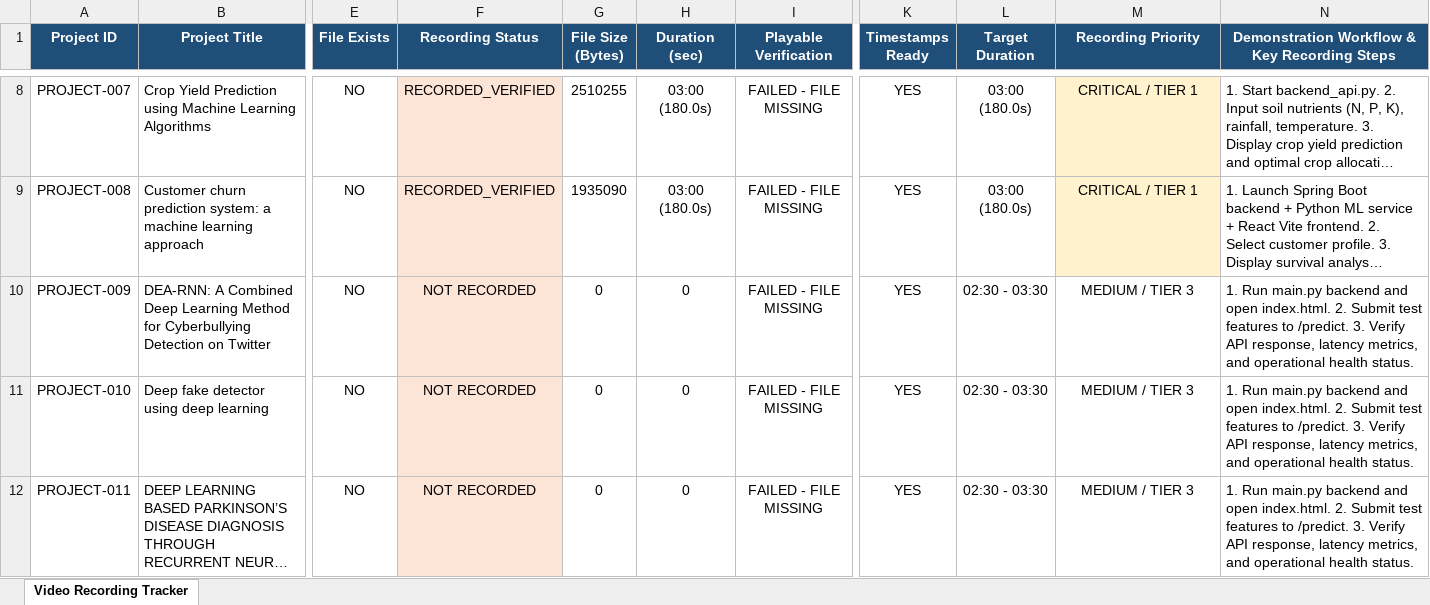
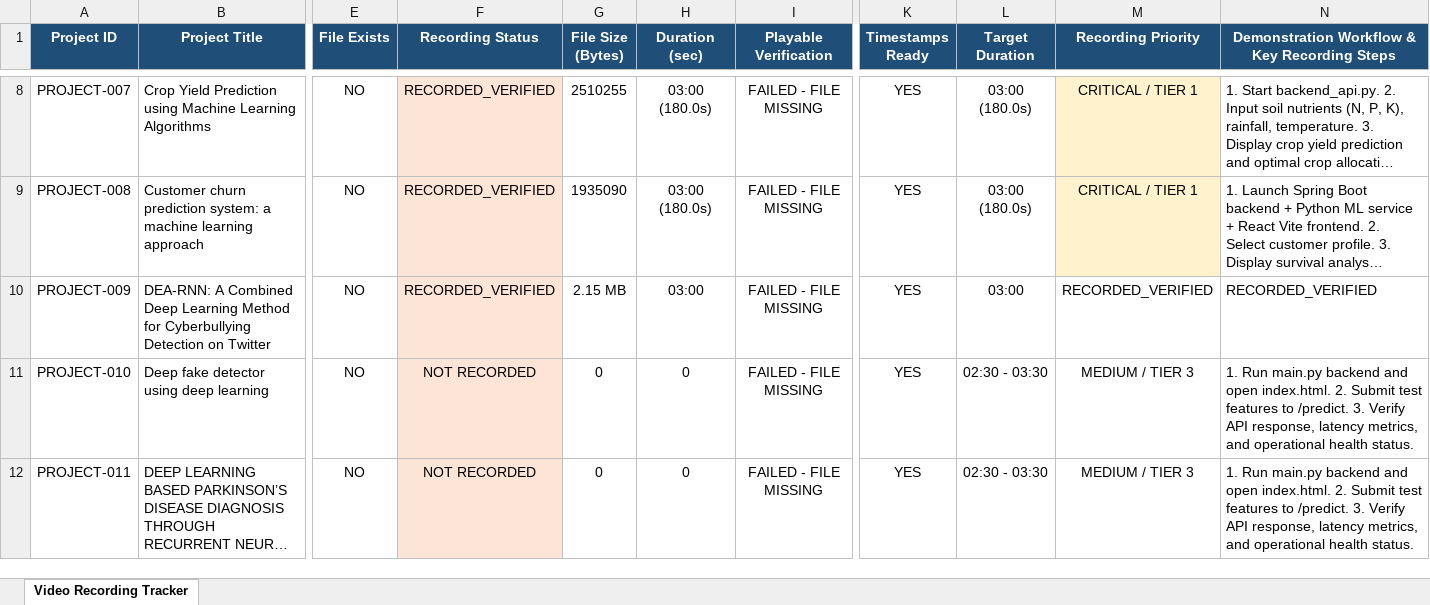
Before and after one commit to darshankrishnakumar/Muthayammal_Projects, an Excel workbook: AUDIT_MASTER/VIDEO_RECORDING_TRACKER.xlsx, sheet Video Recording Tracker, drawn as a sheet; only a part is shown, gaps mark what is left out; long unchanged cells end in …; values as stored, in another font and other column widths than the file's, no borders; the diff names each change by its address in the sheet, - before the commit and + after, or states it on an @@ line.

```diff
--- a/AUDIT_MASTER/VIDEO_RECORDING_TRACKER.xlsx (sheet Video Recording Tracker)
+++ b/AUDIT_MASTER/VIDEO_RECORDING_TRACKER.xlsx (sheet Video Recording Tracker)
-F10 (Recording Status): NOT RECORDED
+F10 (Recording Status): RECORDED_VERIFIED
-G10 (File Size (Bytes)): 0
+G10 (File Size (Bytes)): 2.15 MB
-H10 (Duration (sec)): 0
+H10 (Duration (sec)): 03:00
-L10 (Target Duration): 02:30 - 03:30
+L10 (Target Duration): 03:00
-M10 (Recording Priority): MEDIUM / TIER 3
+M10 (Recording Priority): RECORDED_VERIFIED
-N10: 1. Run main.py backend and open index.html. 2. Submit test features to /predict. 3. Verify API response, latency metrics, and operational health status.
+N10: RECORDED_VERIFIED
```
Also changed, not shown: AUDIT_MASTER/PROJECT_STATUS_DASHBOARD.xlsx, 38 other files.
